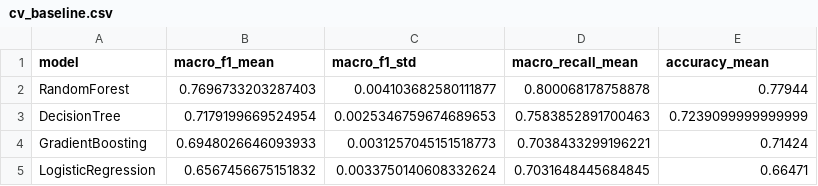
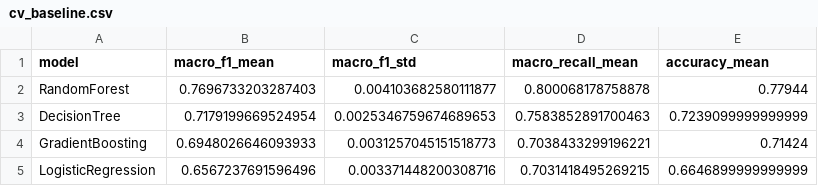
Before and after one commit to Hanharam/DS-credit-score-project, a CSV file: reports/cv_baseline.csv, drawn as a sheet.

```diff
--- a/reports/cv_baseline.csv
+++ b/reports/cv_baseline.csv
@@ -4,2 +4,2 @@ DecisionTree,0.7179199669524954,0.0025346759674689653,0.7583852891700463,0.72390
 GradientBoosting,0.6948026646093933,0.0031257045151518773,0.7038433299196221,0.71424
-LogisticRegression,0.6567456675151832,0.0033750140608332624,0.7031648445684845,0.66471
+LogisticRegression,0.6567237691596496,0.003371448200308716,0.7031418495269215,0.6646899999999999
```
Also changed, not shown: 19 other files.
